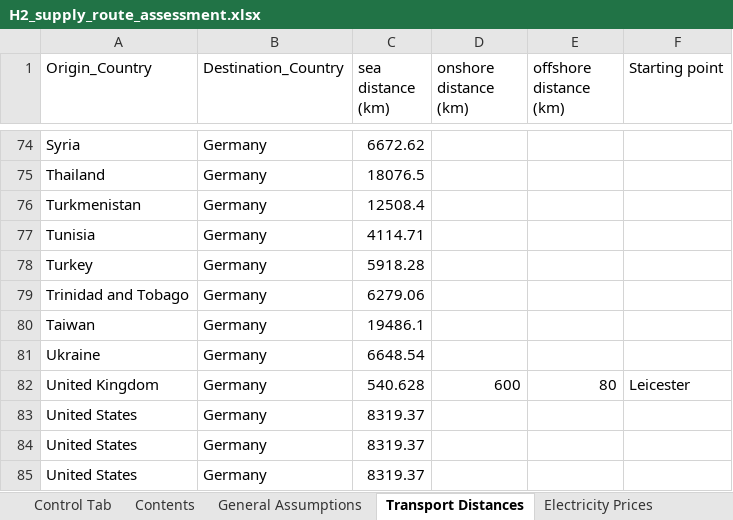
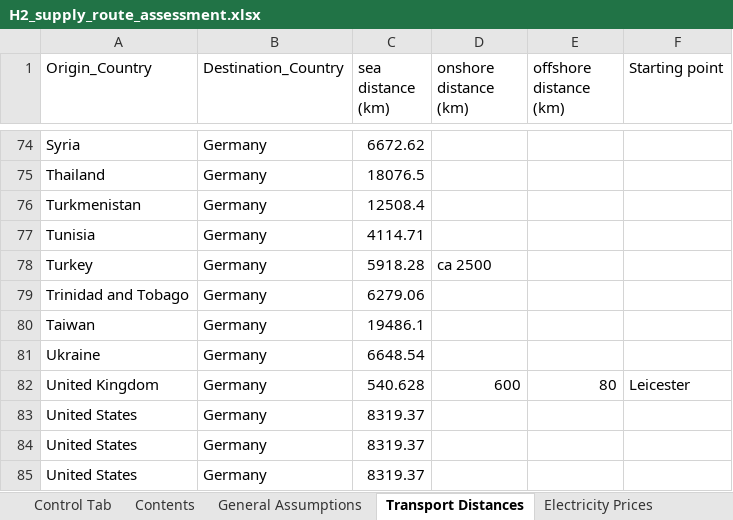
Before and after one commit to ReuterJakob/H2_pathways_repo, an Excel workbook: data/raw/H2_supply_route_assessment.xlsx, sheet Transport Distances, drawn as a sheet; only a part is shown, gaps mark what is left out; values as stored, in another font and other column widths than the file's, no borders; the diff names each change by its address in the sheet, - before the commit and + after, or states it on an @@ line.

```diff
--- a/data/raw/H2_supply_route_assessment.xlsx (sheet Transport Distances)
+++ b/data/raw/H2_supply_route_assessment.xlsx (sheet Transport Distances)
-D78 (onshore distance (km)): (empty)
+D78 (onshore distance (km)): ca 2500
```
Also changed, not shown: sheet GHG Footprint, sheet Contents, sheet LH2, 4 other files.
